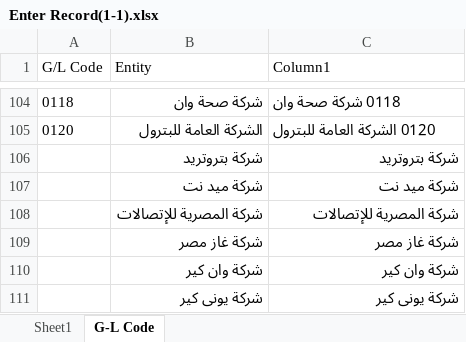
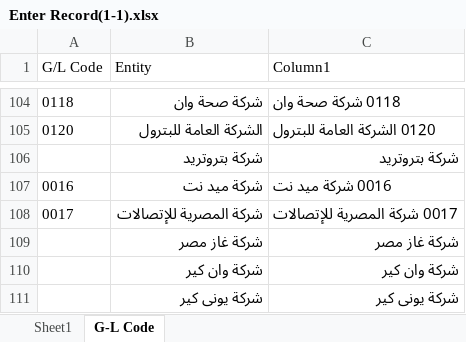
Before and after one commit to Ahmed-M0rsy/Al-Farid, an Excel workbook: Enter Record(1-1).xlsx, sheet G-L Code, drawn as a sheet; only a part is shown, gaps mark what is left out; values as stored, in another font and other column widths than the file's, no borders; table styles not drawn; removed rows and columns are numbered as before the commit, all else as after; the diff names each change by its address in the sheet, - before the commit and + after, or states it on an @@ line.

```diff
--- a/Enter Record(1-1).xlsx (sheet G-L Code)
+++ b/Enter Record(1-1).xlsx (sheet G-L Code)
-row 107:  | شركة ميد نت | شركة ميد نت
+row 107: 0016 | شركة ميد نت | 0016 شركة ميد نت
-A108 (G/L Code): (empty)
+A108 (G/L Code): 0017
-C108 (Column1): شركة المصرية للإتصالات
+C108 (Column1): 0017 شركة المصرية للإتصالات
```
Also changed, not shown: sheet Sheet1.
